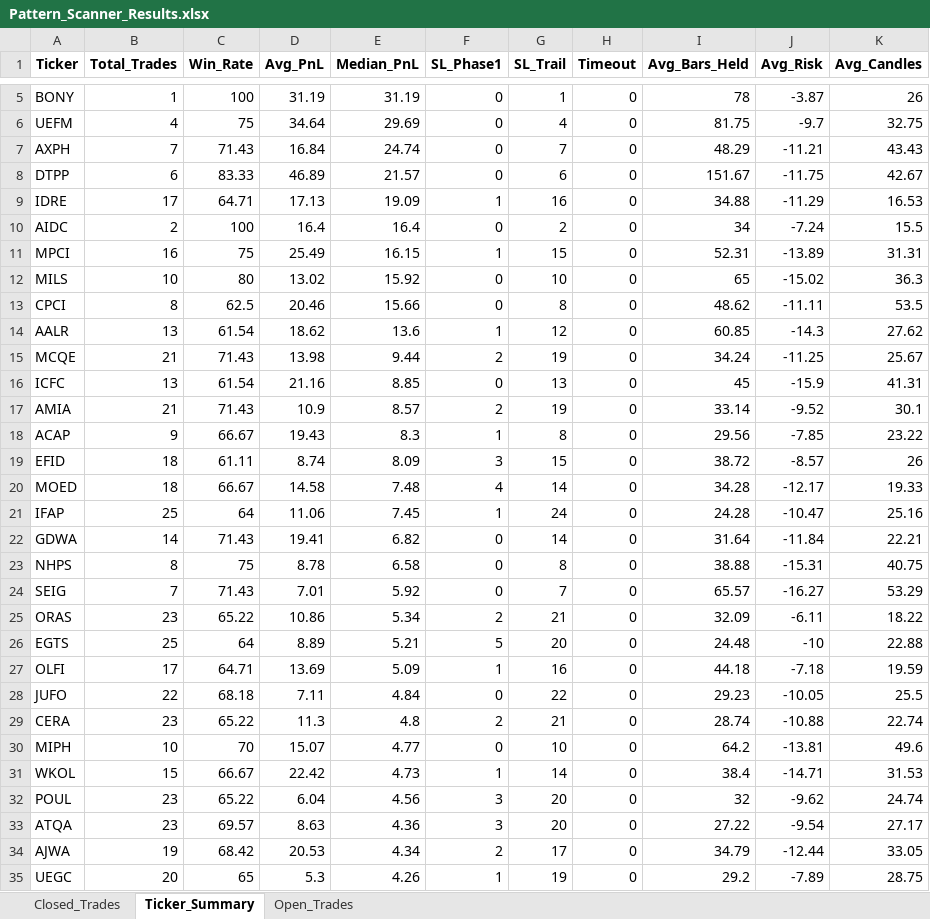
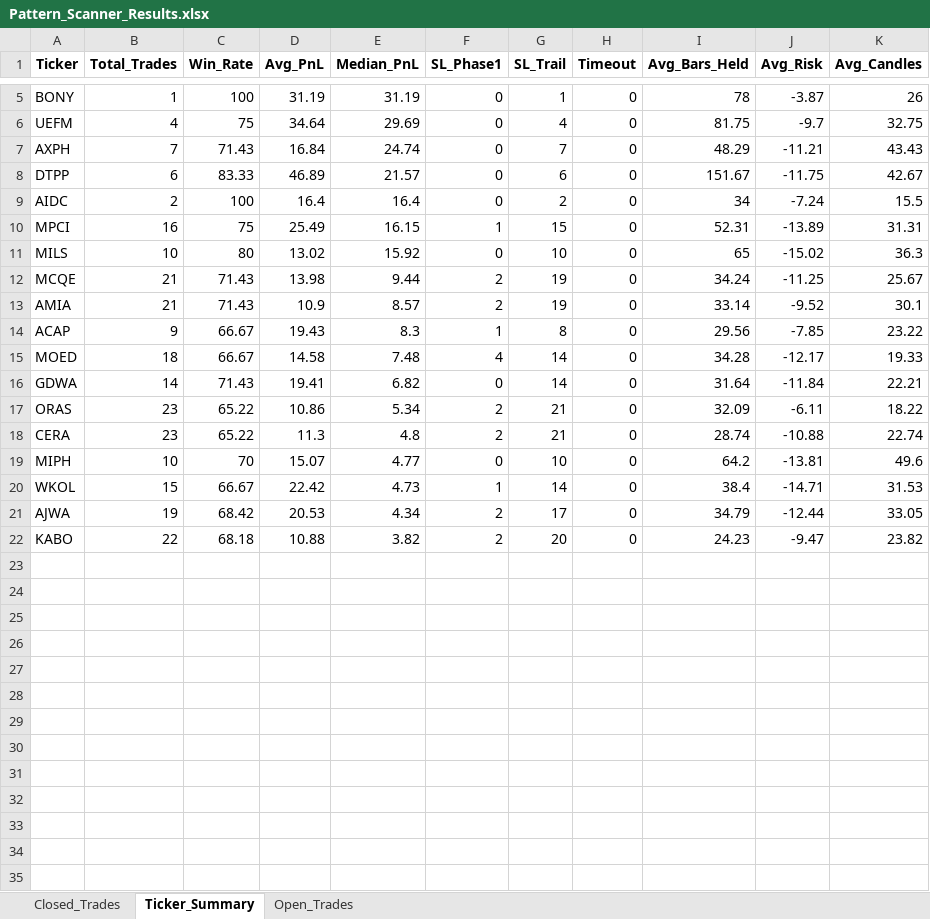
Before and after one commit to vancedmazen-art/stock_dashboard, an Excel workbook: Pattern_Scanner_Results.xlsx, sheet Ticker_Summary, drawn as a sheet; only a part is shown, gaps mark what is left out; the shorter side is filled out with more unchanged rows; values as stored, in another font and other column widths than the file's, no borders; the diff covers the shown part only; the diff names each change by its address in the sheet, - before the commit and + after, or states it on an @@ line.

```diff
--- a/Pattern_Scanner_Results.xlsx (sheet Ticker_Summary)
+++ b/Pattern_Scanner_Results.xlsx (sheet Ticker_Summary)
-row 9: IDRE | 17 | 64.71 | 17.13 | 19.09 | 1 | 16 | 0 | 34.88 | -11.29 | 16.53
-row 13: CPCI | 8 | 62.5 | 20.46 | 15.66 | 0 | 8 | 0 | 48.62 | -11.11 | 53.5
-row 14: AALR | 13 | 61.54 | 18.62 | 13.6 | 1 | 12 | 0 | 60.85 | -14.3 | 27.62
-row 16: ICFC | 13 | 61.54 | 21.16 | 8.85 | 0 | 13 | 0 | 45 | -15.9 | 41.31
-row 19: EFID | 18 | 61.11 | 8.74 | 8.09 | 3 | 15 | 0 | 38.72 | -8.57 | 26
-row 21: IFAP | 25 | 64 | 11.06 | 7.45 | 1 | 24 | 0 | 24.28 | -10.47 | 25.16
-row 23: NHPS | 8 | 75 | 8.78 | 6.58 | 0 | 8 | 0 | 38.88 | -15.31 | 40.75
-row 24: SEIG | 7 | 71.43 | 7.01 | 5.92 | 0 | 7 | 0 | 65.57 | -16.27 | 53.29
-row 26: EGTS | 25 | 64 | 8.89 | 5.21 | 5 | 20 | 0 | 24.48 | -10 | 22.88
-row 27: OLFI | 17 | 64.71 | 13.69 | 5.09 | 1 | 16 | 0 | 44.18 | -7.18 | 19.59
-row 28: JUFO | 22 | 68.18 | 7.11 | 4.84 | 0 | 22 | 0 | 29.23 | -10.05 | 25.5
-row 32: POUL | 23 | 65.22 | 6.04 | 4.56 | 3 | 20 | 0 | 32 | -9.62 | 24.74
-row 33: ATQA | 23 | 69.57 | 8.63 | 4.36 | 3 | 20 | 0 | 27.22 | -9.54 | 27.17
-row 35: UEGC | 20 | 65 | 5.3 | 4.26 | 1 | 19 | 0 | 29.2 | -7.89 | 28.75
```
Also changed, not shown: 10 removed rows elsewhere in this sheet, sheet Closed_Trades, sheet Open_Trades.
